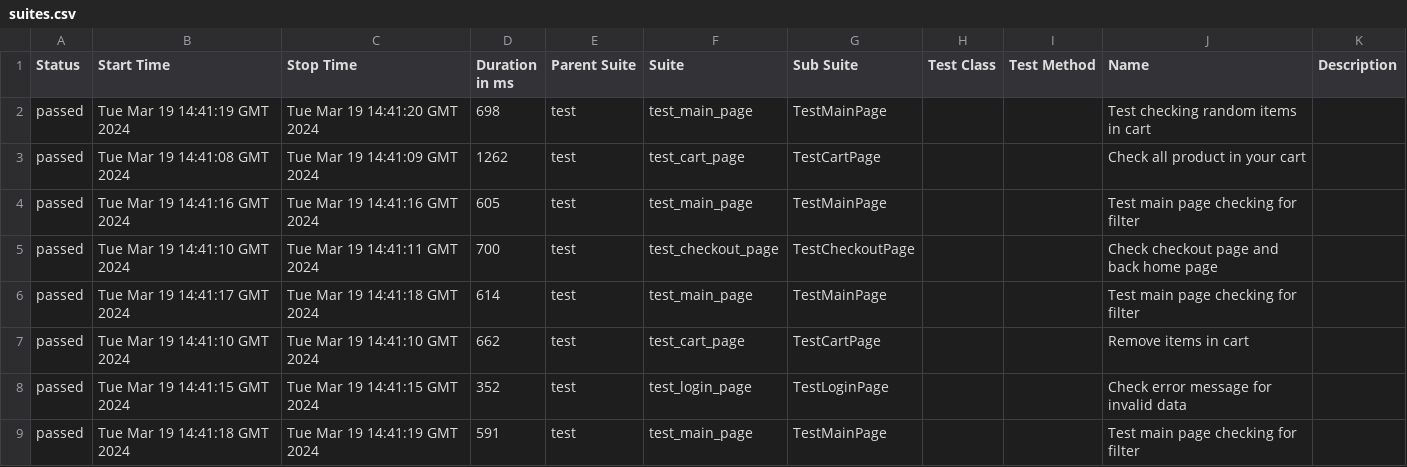
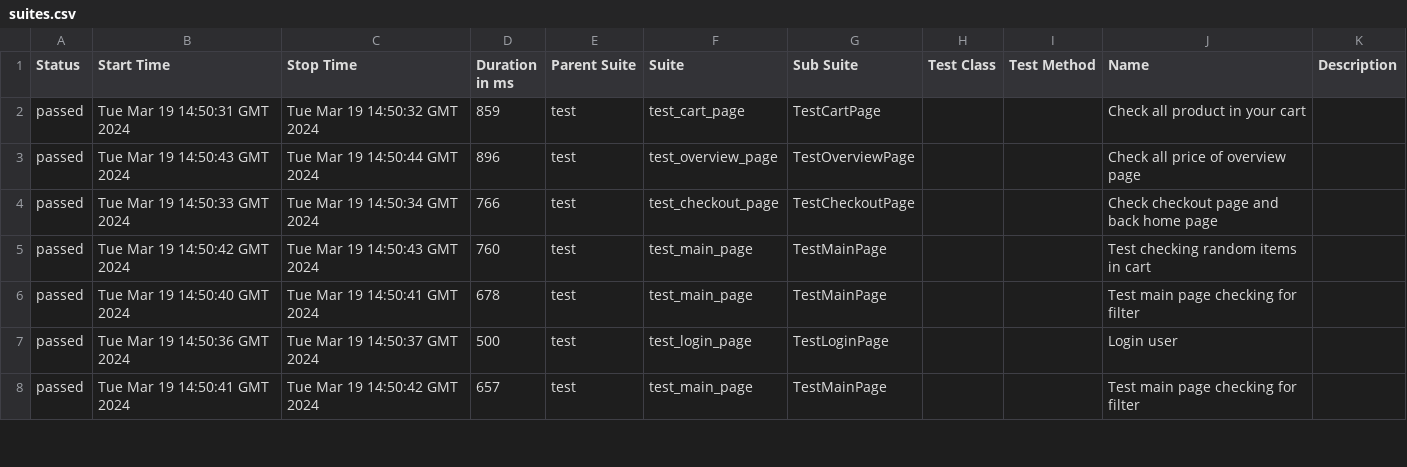
Before and after one commit to vladimirqw1221/test_ui, a CSV file: data/suites.csv, drawn as a sheet; only a part is shown; the diff covers the shown part only.

Commit message:
Deploying to gh-pages from @ vladimirqw1221/test_ui@cde4ee264a2bf3daa5fffd29b6122c1f46820b7e 🚀

```diff
--- a/data/suites.csv
+++ b/data/suites.csv
@@ -1,9 +1,8 @@
 "Status","Start Time","Stop Time","Duration in ms","Parent Suite","Suite","Sub Suite","Test Class","Test Method","Name","Description"
-"passed","Tue Mar 19 14:41:19 GMT 2024","Tue Mar 19 14:41:20 GMT 2024","698","test","test_main_page","TestMainPage","","","Test checking random items in cart",""
-"passed","Tue Mar 19 14:41:08 GMT 2024","Tue Mar 19 14:41:09 GMT 2024","1262","test","test_cart_page","TestCartPage","","","Check all product in your cart",""
-"passed","Tue Mar 19 14:41:16 GMT 2024","Tue Mar 19 14:41:16 GMT 2024","605","test","test_main_page","TestMainPage","","","Test main page checking for filter",""
-"passed","Tue Mar 19 14:41:10 GMT 2024","Tue Mar 19 14:41:11 GMT 2024","700","test","test_checkout_page","TestCheckoutPage","","","Check checkout page and back home page",""
-"passed","Tue Mar 19 14:41:17 GMT 2024","Tue Mar 19 14:41:18 GMT 2024","614","test","test_main_page","TestMainPage","","","Test main page checking for filter",""
-"passed","Tue Mar 19 14:41:10 GMT 2024","Tue Mar 19 14:41:10 GMT 2024","662","test","test_cart_page","TestCartPage","","","Remove items in cart",""
-"passed","Tue Mar 19 14:41:15 GMT 2024","Tue Mar 19 14:41:15 GMT 2024","352","test","test_login_page","TestLoginPage","","","Check error message for invalid data",""
-"passed","Tue Mar 19 14:41:18 GMT 2024","Tue Mar 19 14:41:19 GMT 2024","591","test","test_main_page","TestMainPage","","","Test main page checking for filter",""
+"passed","Tue Mar 19 14:50:31 GMT 2024","Tue Mar 19 14:50:32 GMT 2024","859","test","test_cart_page","TestCartPage","","","Check all product in your cart",""
+"passed","Tue Mar 19 14:50:43 GMT 2024","Tue Mar 19 14:50:44 GMT 2024","896","test","test_overview_page","TestOverviewPage","","","Check all price of  overview page",""
+"passed","Tue Mar 19 14:50:33 GMT 2024","Tue Mar 19 14:50:34 GMT 2024","766","test","test_checkout_page","TestCheckoutPage","","","Check checkout page and back home page",""
+"passed","Tue Mar 19 14:50:42 GMT 2024","Tue Mar 19 14:50:43 GMT 2024","760","test","test_main_page","TestMainPage","","","Test checking random items in cart",""
+"passed","Tue Mar 19 14:50:40 GMT 2024","Tue Mar 19 14:50:41 GMT 2024","678","test","test_main_page","TestMainPage","","","Test main page checking for filter",""
+"passed","Tue Mar 19 14:50:36 GMT 2024","Tue Mar 19 14:50:37 GMT 2024","500","test","test_login_page","TestLoginPage","","","Login user",""
+"passed","Tue Mar 19 14:50:41 GMT 2024","Tue Mar 19 14:50:42 GMT 2024","657","test","test_main_page","TestMainPage","","","Test main page checking for filter",""
```
Also changed, not shown: 1 added row and 27 edited cells elsewhere in this file, data/behaviors.csv, 31 other files.
